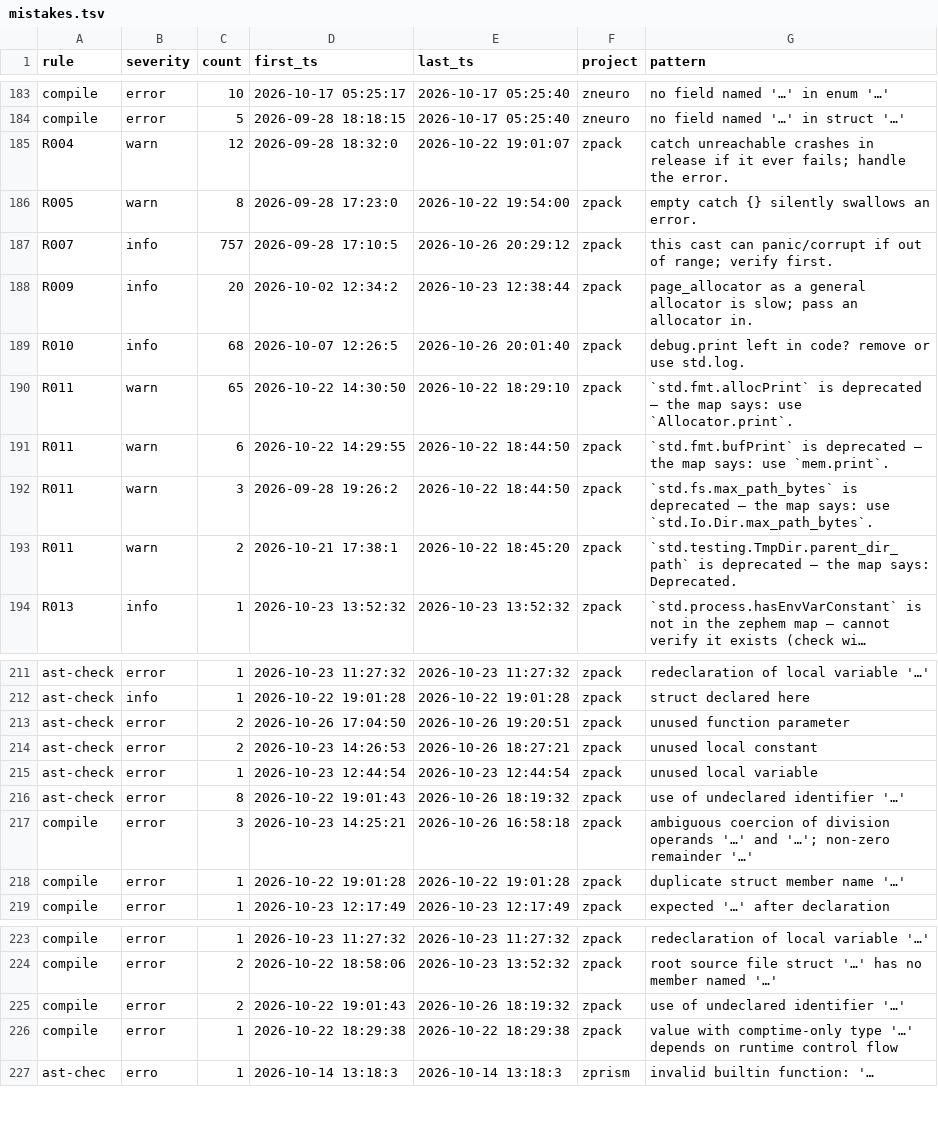
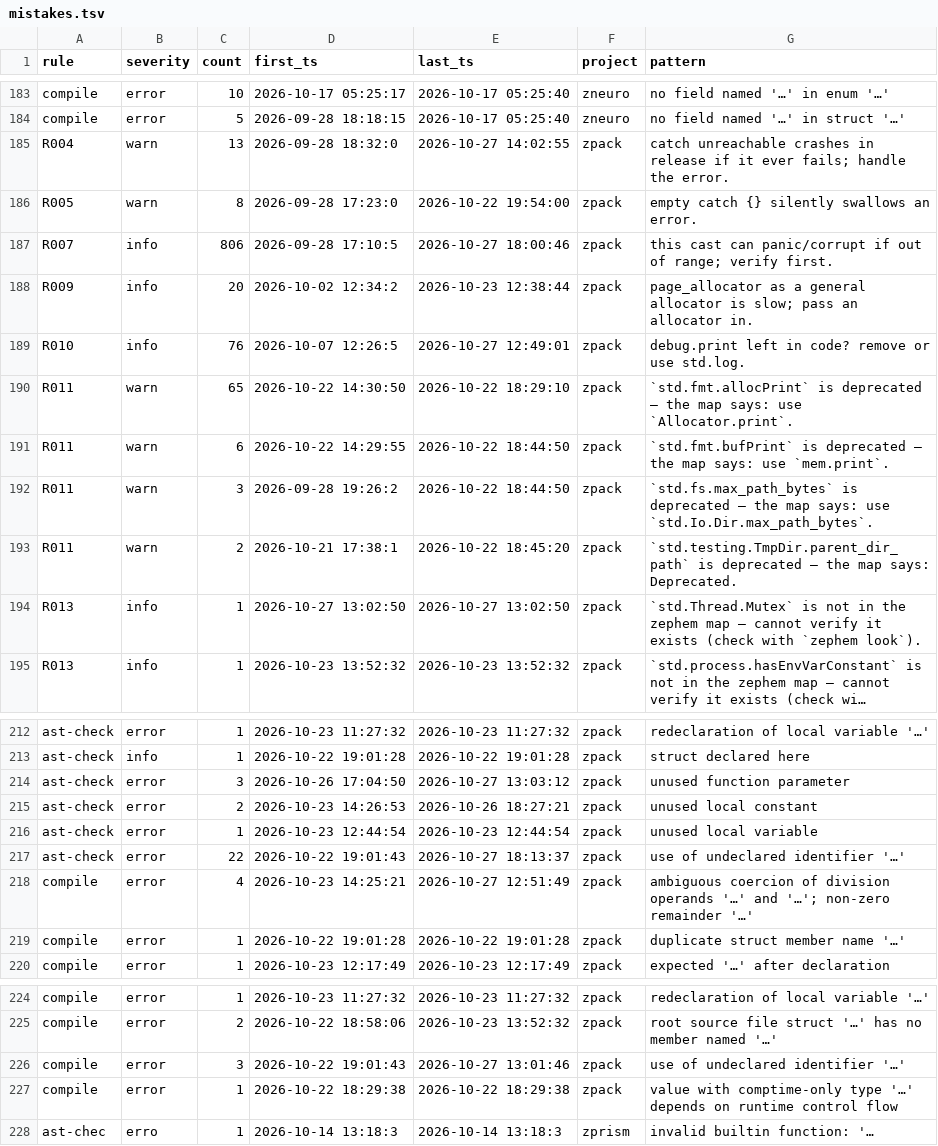
Before and after one commit to AstraLibernis/zcanon, a TSV file: history/mistakes.tsv, drawn as a sheet; only a part is shown, gaps mark what is left out; long unchanged cells end in …; addresses are those after the commit; the diff names each change by its address in the sheet, - before the commit and + after, or states it on an @@ line.

Commit message:
history: mistake log as of 2026-10-28 11:05:44

```diff
--- a/history/mistakes.tsv
+++ b/history/mistakes.tsv
-C185 (count): 12
+C185 (count): 13
-E185 (last_ts): 2026-10-22 19:01:07
+E185 (last_ts): 2026-10-27 14:02:55
-C187 (count): 757
+C187 (count): 806
-E187 (last_ts): 2026-10-26 20:29:12
+E187 (last_ts): 2026-10-27 18:00:46
-C189 (count): 68
+C189 (count): 76
-E189 (last_ts): 2026-10-26 20:01:40
+E189 (last_ts): 2026-10-27 12:49:01
+row 194: R013 | info | 1 | 2026-10-27 13:02:50 | 2026-10-27 13:02:50 | zpack | `std.Thread.Mutex` is not in the zephem map — cannot verify it exists (check with `zephem look`).
-C214 (count): 2
+C214 (count): 3
-E214 (last_ts): 2026-10-26 19:20:51
+E214 (last_ts): 2026-10-27 13:03:12
-C217 (count): 8
+C217 (count): 22
-E217 (last_ts): 2026-10-26 18:19:32
+E217 (last_ts): 2026-10-27 18:13:37
-C218 (count): 3
+C218 (count): 4
-E218 (last_ts): 2026-10-26 16:58:18
+E218 (last_ts): 2026-10-27 12:51:49
-C226 (count): 2
+C226 (count): 3
-E226 (last_ts): 2026-10-26 18:19:32
+E226 (last_ts): 2026-10-27 13:01:46
```
Also changed, not shown: 1 other file.
